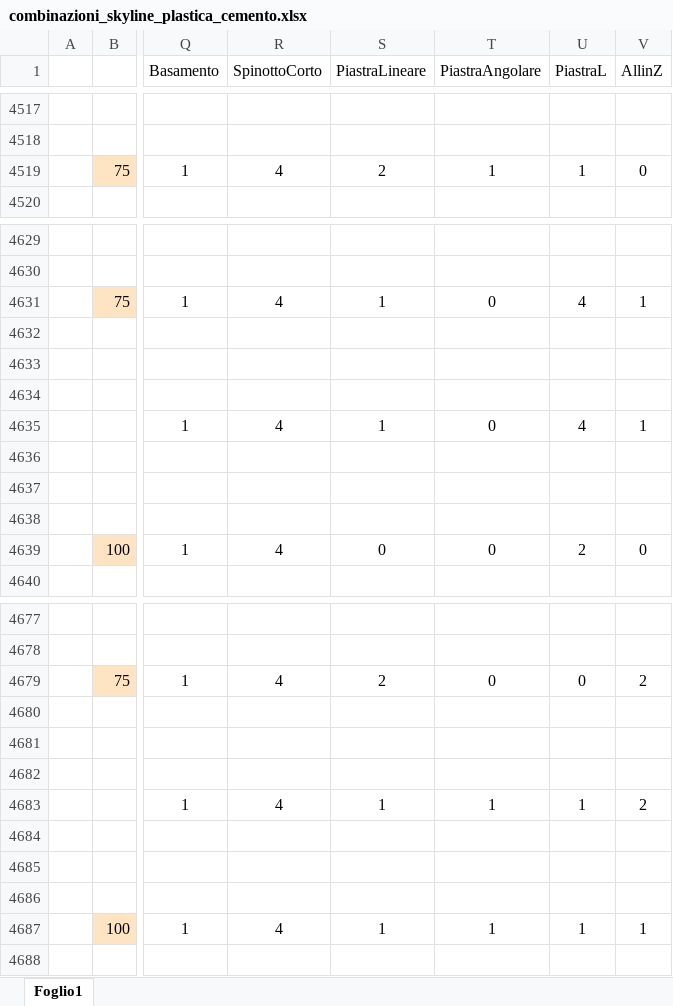
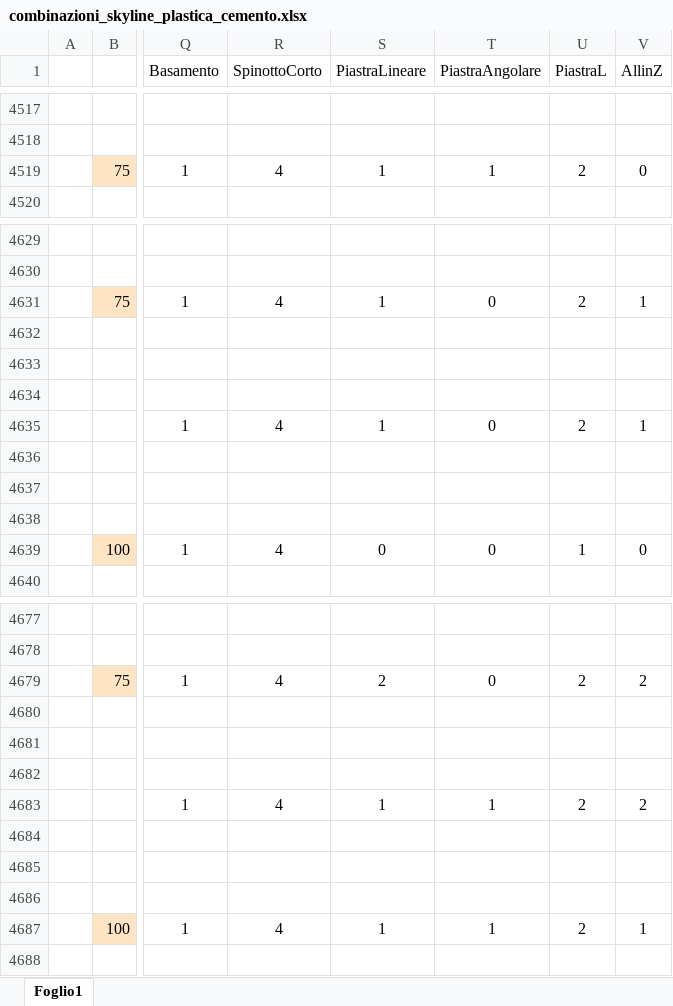
Before and after one commit to paltasoft/rcl, an Excel workbook: combinazioni_skyline_plastica_cemento.xlsx, sheet Foglio1, drawn as a sheet; only a part is shown, gaps mark what is left out; values as stored, in another font and other column widths than the file's, no borders; the diff covers the shown part only; the diff names each change by its address in the sheet, - before the commit and + after, or states it on an @@ line.

```diff
--- a/combinazioni_skyline_plastica_cemento.xlsx (sheet Foglio1)
+++ b/combinazioni_skyline_plastica_cemento.xlsx (sheet Foglio1)
-S4519 (PiastraLineare): 2
+S4519 (PiastraLineare): 1
-U4519 (PiastraL): 1
+U4519 (PiastraL): 2
-U4631 (PiastraL): 4
+U4631 (PiastraL): 2
-U4635 (PiastraL): 4
+U4635 (PiastraL): 2
-U4639 (PiastraL): 2
+U4639 (PiastraL): 1
-U4679 (PiastraL): 0
+U4679 (PiastraL): 2
-U4683 (PiastraL): 1
+U4683 (PiastraL): 2
-U4687 (PiastraL): 1
+U4687 (PiastraL): 2
```
Also changed, not shown: 45 edited cells elsewhere in this sheet.
